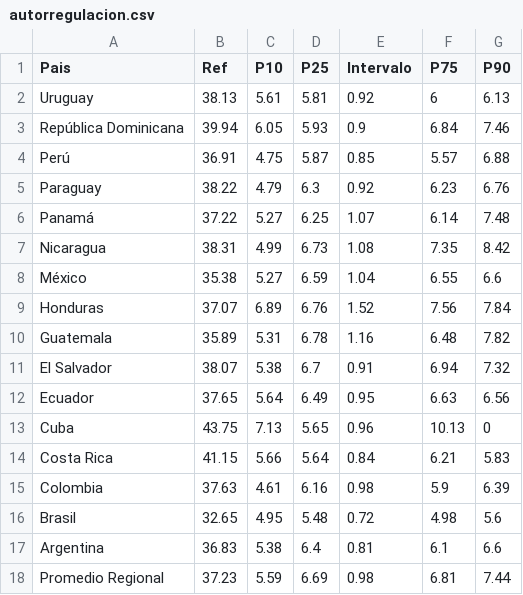
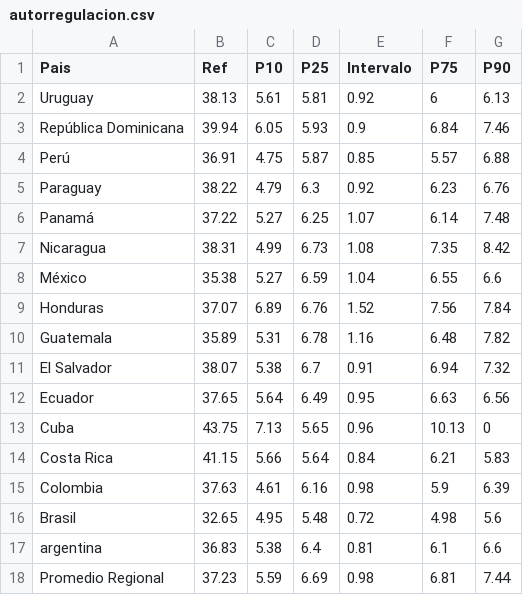
Before and after one commit to llece/hse, a CSV file: autorregulacion.csv, drawn as a sheet.

Commit message:
Update autorregulacion.csv

```diff
--- a/autorregulacion.csv
+++ b/autorregulacion.csv
@@ -16,3 +16,3 @@ Colombia,37.63,4.61,6.16,0.98,5.9,6.39
 Brasil,32.65,4.95,5.48,0.72,4.98,5.6
-Argentina,36.83,5.38,6.4,0.81,6.1,6.6
+argentina,36.83,5.38,6.4,0.81,6.1,6.6
 Promedio Regional,37.23,5.59,6.69,0.98,6.81,7.44
```
